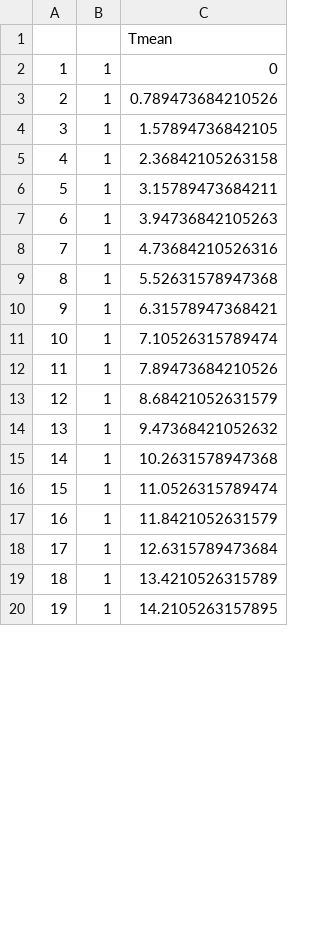
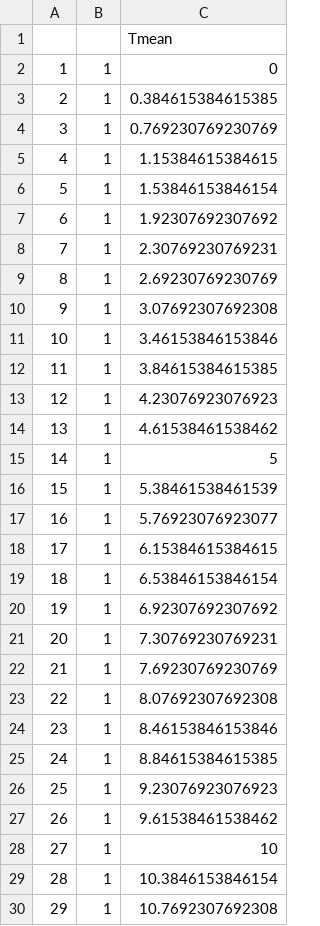
Before and after one commit to pbadler/space-time-forecast, a CSV file: community-turnover/simulations/run_1/landscape.csv, drawn as a sheet; only a part is shown; the diff covers the shown part only; the diff names each change by its address in the sheet, - before the commit and + after, or states it on an @@ line.

```diff
--- a/community-turnover/simulations/run_1/landscape.csv
+++ b/community-turnover/simulations/run_1/landscape.csv
-C3: 0.789473684210526
+C3: 0.384615384615385
-C4: 1.57894736842105
+C4: 0.769230769230769
-C5: 2.36842105263158
+C5: 1.15384615384615
-C6: 3.15789473684211
+C6: 1.53846153846154
-C7: 3.94736842105263
+C7: 1.92307692307692
-C8: 4.73684210526316
+C8: 2.30769230769231
-C9: 5.52631578947368
+C9: 2.69230769230769
-C10: 6.31578947368421
+C10: 3.07692307692308
-C11: 7.10526315789474
+C11: 3.46153846153846
-C12: 7.89473684210526
+C12: 3.84615384615385
-C13: 8.68421052631579
+C13: 4.23076923076923
-C14: 9.47368421052632
+C14: 4.61538461538462
-C15: 10.2631578947368
+C15: 5
-C16: 11.0526315789474
+C16: 5.38461538461539
-C17: 11.8421052631579
+C17: 5.76923076923077
-C18: 12.6315789473684
+C18: 6.15384615384615
-C19: 13.4210526315789
+C19: 6.53846153846154
-C20: 14.2105263157895
+C20: 6.92307692307692
+row 21: 20 | 1 | 7.30769230769231
+row 22: 21 | 1 | 7.69230769230769
+row 23: 22 | 1 | 8.07692307692308
+row 24: 23 | 1 | 8.46153846153846
+row 25: 24 | 1 | 8.84615384615385
+row 26: 25 | 1 | 9.23076923076923
+row 27: 26 | 1 | 9.61538461538462
+row 28: 27 | 1 | 10
+row 29: 28 | 1 | 10.3846153846154
+row 30: 29 | 1 | 10.7692307692308
```
Also changed, not shown: 10 added rows and row numbers in column A elsewhere in this file, community-turnover/simulations/run_1/tr.csv, 5 other files.
